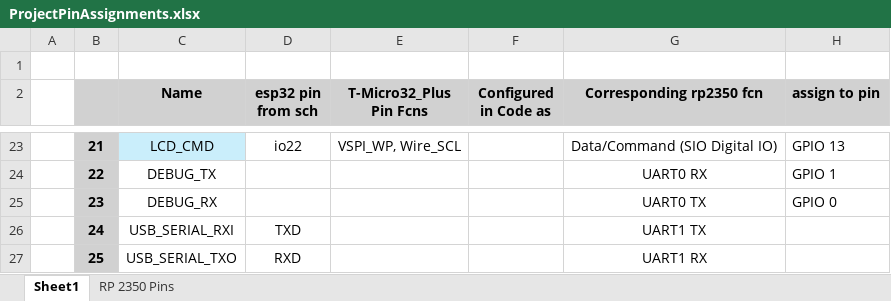
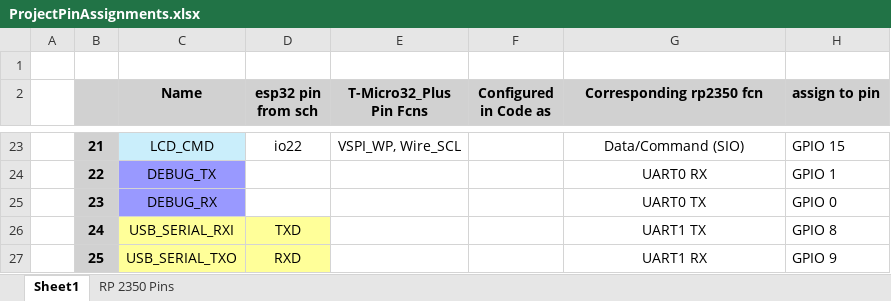
Before and after one commit to Ty-Bequette-217/atomic_dial, an Excel workbook: ProjectPinAssignments.xlsx, sheet Sheet1, drawn as a sheet; only a part is shown, gaps mark what is left out; values as stored, in another font and other column widths than the file's, no borders; the diff covers the shown part only; the diff names each change by its address in the sheet, - before the commit and + after, or states it on an @@ line.

Commit message:
Reassigned pins in excel sheet

```diff
--- a/ProjectPinAssignments.xlsx (sheet Sheet1)
+++ b/ProjectPinAssignments.xlsx (sheet Sheet1)
-G23 (Corresponding rp2350 fcn): Data/Command (SIO Digital IO)
+G23 (Corresponding rp2350 fcn): Data/Command (SIO)
-H23 (assign to pin): GPIO 13
+H23 (assign to pin): GPIO 15
-C24:C25 fill: none
+C24:C25 fill: #9999FF
-C26:D27 fill: none
+C26:D27 fill: #FFFF99
-H26 (assign to pin): (empty)
+H26 (assign to pin): GPIO 8
-H27 (assign to pin): (empty)
+H27 (assign to pin): GPIO 9
```
Also changed, not shown: 28 edited cells and cell formats elsewhere in this sheet, sheet RP 2350 Pins.
